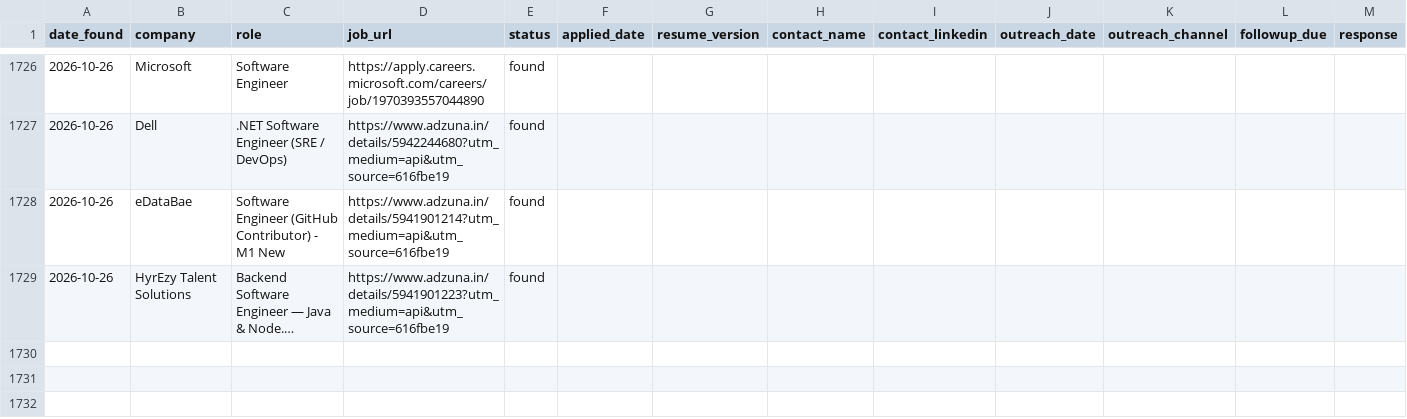
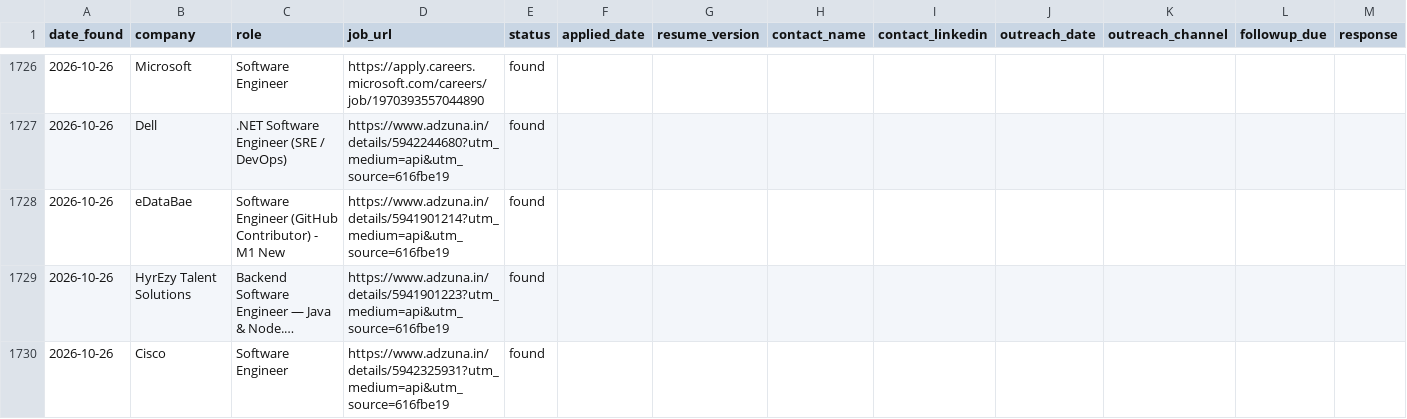
Before and after one commit to gopalverma416/jobhunt-autopilot, a CSV file: tracker.csv, drawn as a sheet; only a part is shown, gaps mark what is left out; long unchanged cells end in …; rows hold the shown columns only; the diff names each change by its address in the sheet, - before the commit and + after, or states it on an @@ line.

```diff
--- a/tracker.csv
+++ b/tracker.csv
+row 1730: 2026-10-26 | Cisco | Software Engineer | https://www.adzuna.in/details/5942325931?utm_medium=api&utm_source=616fbe19 | found
```
Also changed, not shown: rejected_log.csv, 2 other files.
